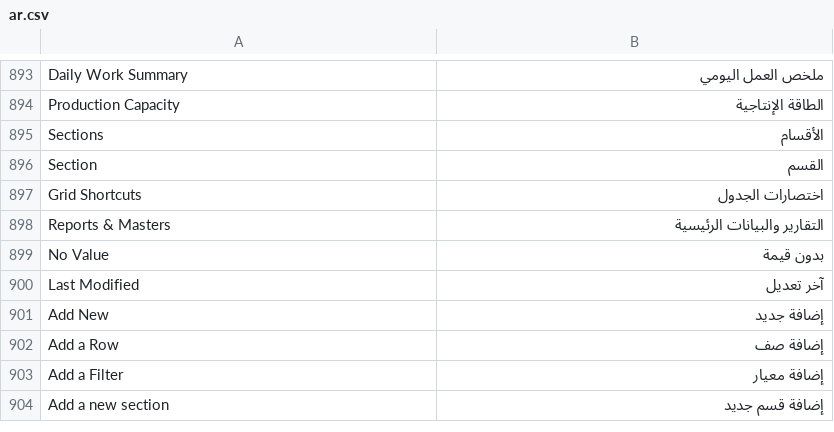
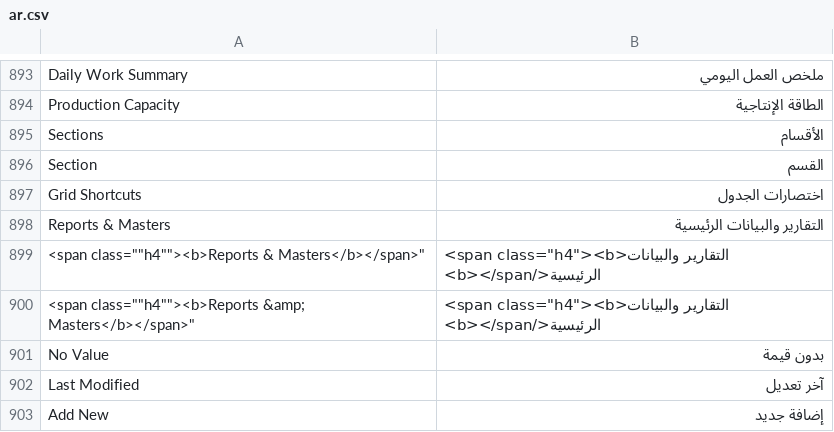
Before and after one commit to ahmadmdm/arafrappe, a CSV file: arabic_pro/translations/ar.csv, drawn as a sheet; only a part is shown, gaps mark what is left out; the shorter side is filled out with more unchanged rows; the diff names each change by its address in the sheet, - before the commit and + after, or states it on an @@ line.

Commit message:
fix: translate workspace header html variants

```diff
--- a/arabic_pro/translations/ar.csv
+++ b/arabic_pro/translations/ar.csv
+row 899: <span class=""h4""><b>Reports & Masters</b></span>" | <span class="h4"><b>التقارير والبيانات الرئيسية</b></span>
+row 900: <span class=""h4""><b>Reports &amp; Masters</b></span>" | <span class="h4"><b>التقارير والبيانات الرئيسية</b></span>
```
